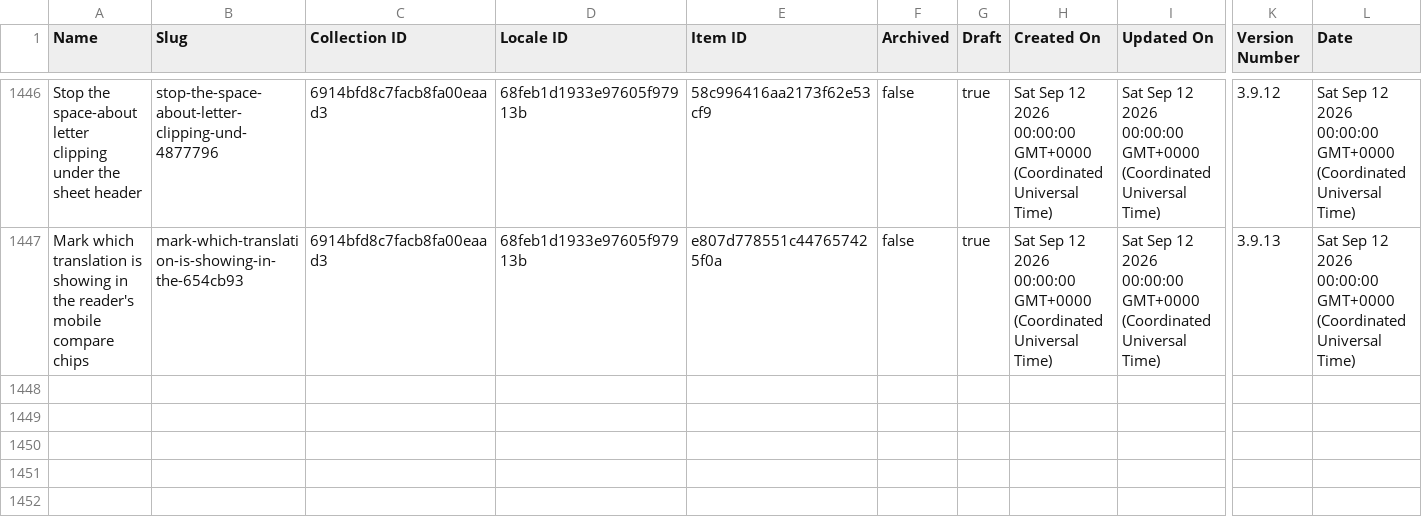
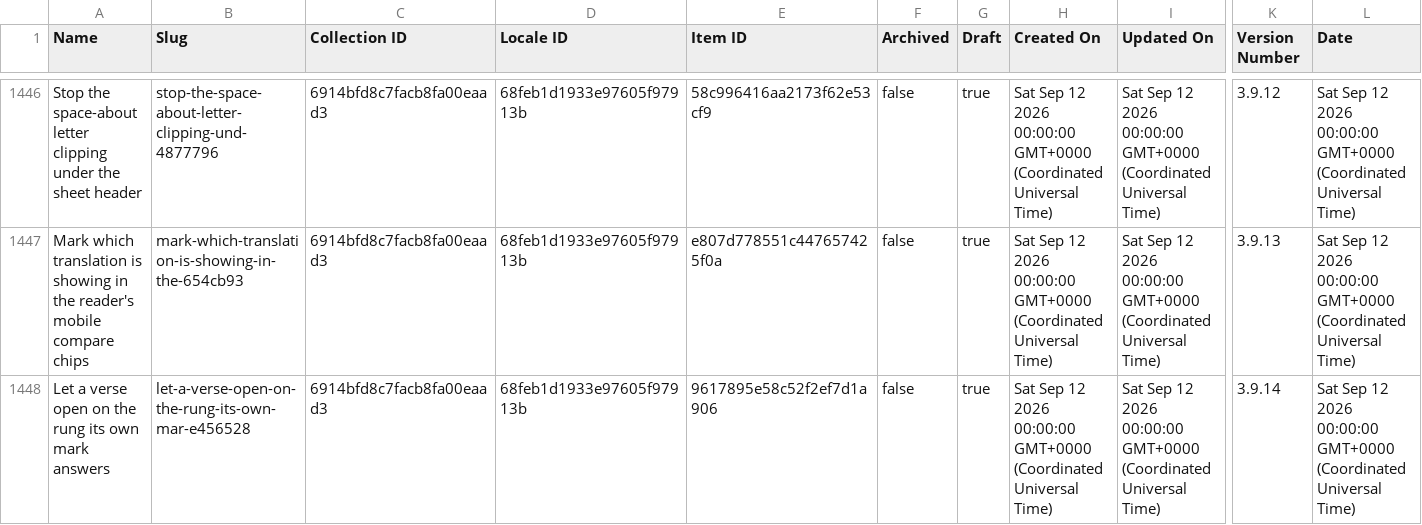
Before and after one commit to harvouscom/harvous.com, a CSV file: data/webflow-changelog.csv, drawn as a sheet; only a part is shown, gaps mark what is left out; rows hold the shown columns only; the diff names each change by its address in the sheet, - before the commit and + after, or states it on an @@ line.

```diff
--- a/data/webflow-changelog.csv
+++ b/data/webflow-changelog.csv
+row 1448: Let a verse open on the rung its own mark answers | let-a-verse-open-on-the-rung-its-own-mar-e456528 | 6914bfd8c7facb8fa00eaad3 | 68feb1d1933e97605f97913b | 9617895e58c52f2ef7d1a906 | false | true | Sat Sep 12 2026 00:00:00 GMT+0000 (Coordinated Universal Time) | Sat Sep 12 2026 00:00:00 GMT+0000 (Coordinated Universal Time) | 3.9.14 | Sat Sep 12 2026 00:00:00 GMT+0000 (Coordinated Universal Time)
```
